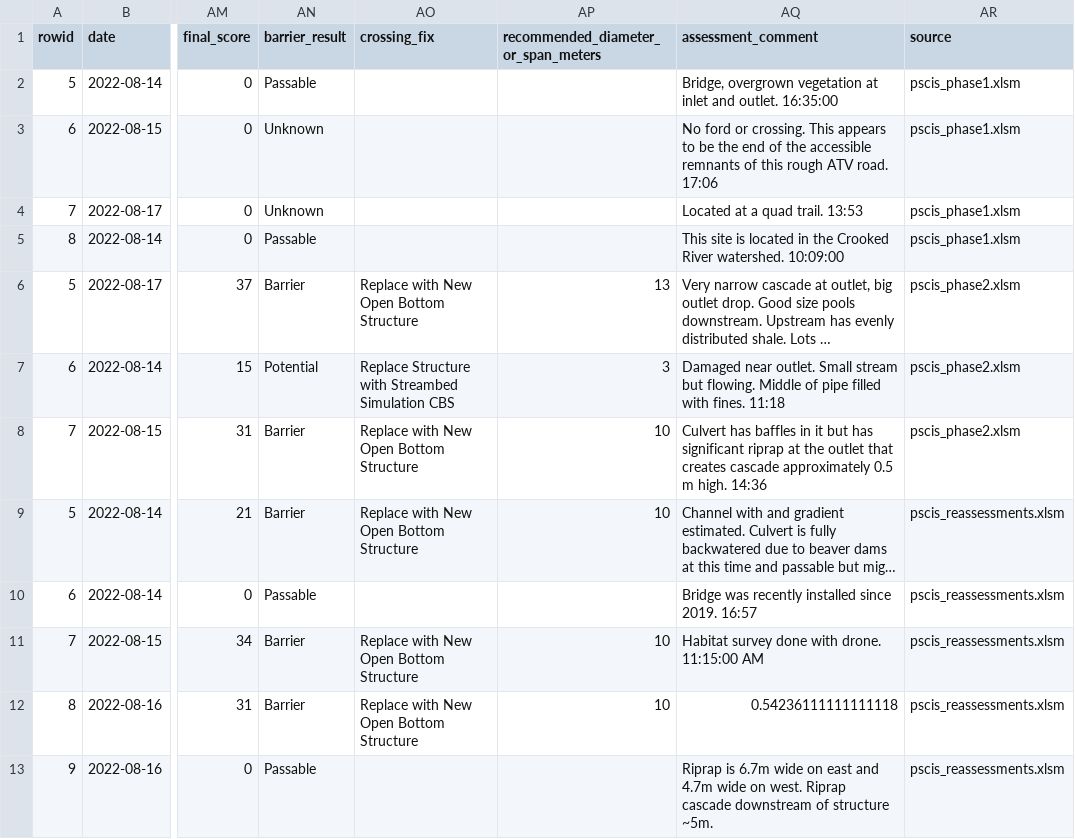
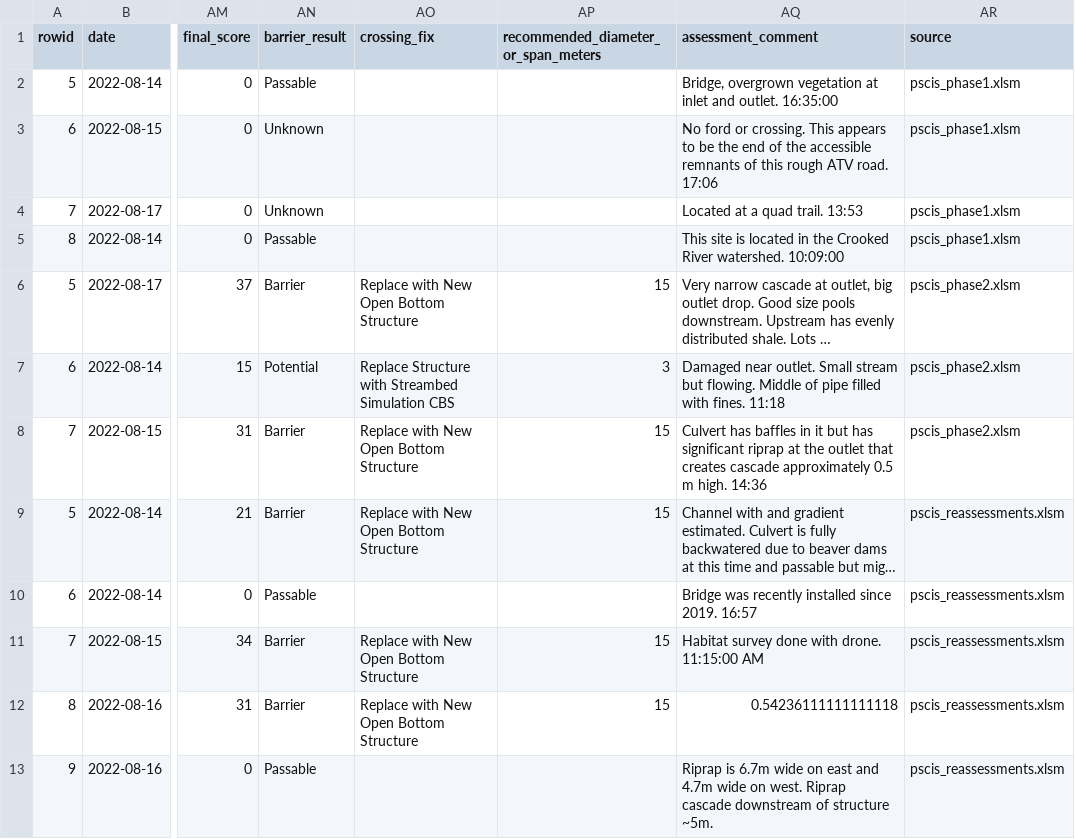
Before and after one commit to NewGraphEnvironment/fish_passage_peace_2022_reporting, a CSV file: data/backup/pscis_all.csv, drawn as a sheet; only a part is shown, gaps mark what is left out; long unchanged cells end in …; the diff names each change by its address in the sheet, - before the commit and + after, or states it on an @@ line.

Commit message:
increased recommended bridge spans

```diff
--- a/data/backup/pscis_all.csv
+++ b/data/backup/pscis_all.csv
-AP6: 13
+AP6: 15
-AP8:AP9: 10
+AP8:AP9: 15
-AP11:AP12: 10
+AP11:AP12: 15
```
